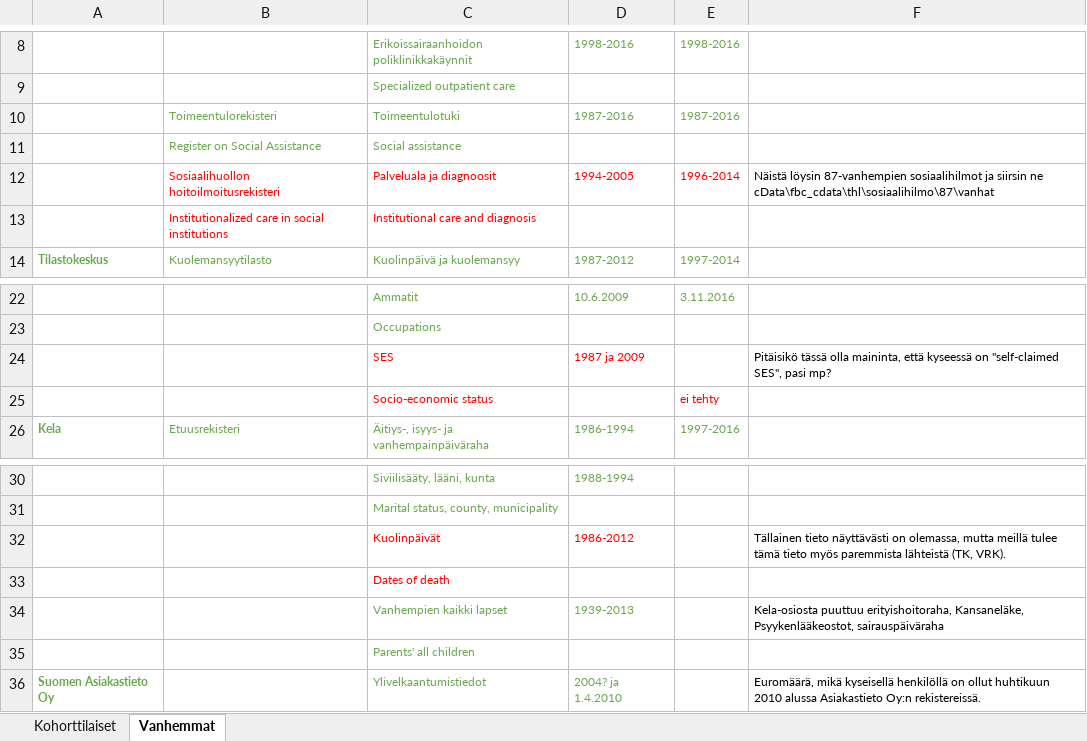
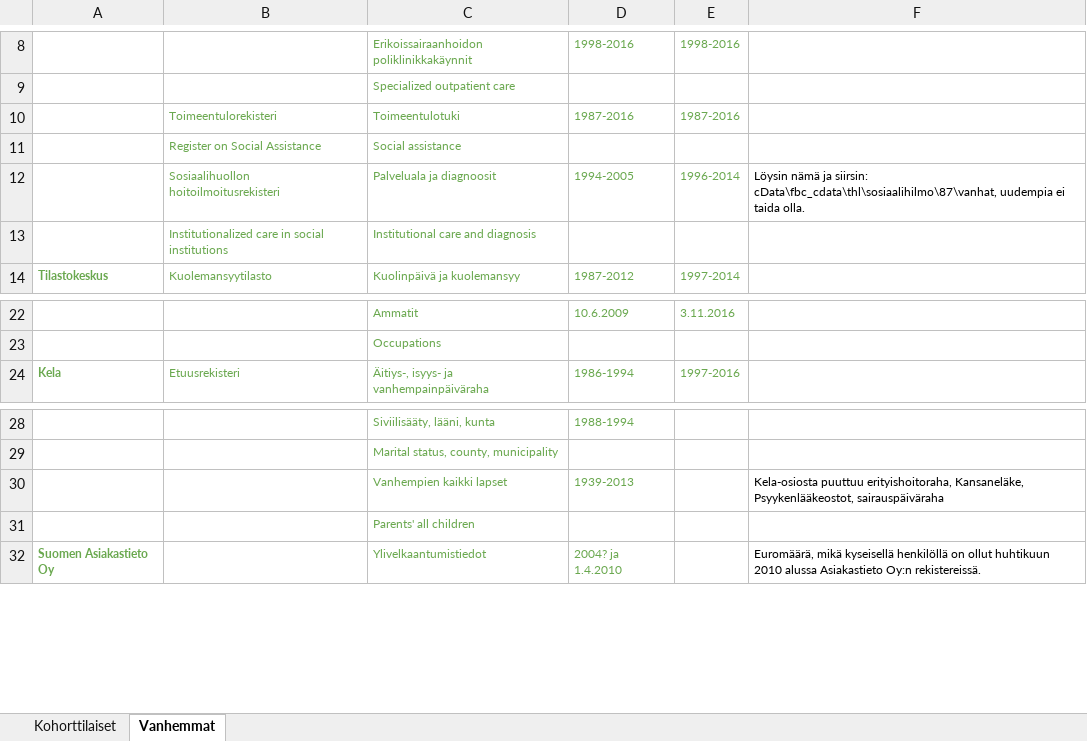
Before and after one commit to sakasute/meta-visu, an Excel workbook: FBC-rekisterit.xlsx, sheet Vanhemmat, drawn as a sheet; only a part is shown, gaps mark what is left out; values as stored, in another font and other column widths than the file's, no borders; charts and pictures not drawn; the diff names each change by its address in the sheet, - before the commit and + after, or states it on an @@ line.

```diff
--- a/FBC-rekisterit.xlsx (sheet Vanhemmat)
+++ b/FBC-rekisterit.xlsx (sheet Vanhemmat)
-B12:E12 text colour: #FF0000
+B12:E12 text colour: #6AA84F
-F12: Näistä löysin 87-vanhempien sosiaalihilmot ja siirsin ne cData\fbc_cdata\thl\sosiaalihilmo\87\vanhat
+F12: Löysin nämä ja siirsin: cData\fbc_cdata\thl\sosiaalihilmo\87\vanhat, uudempia ei taida olla.
-B13:C13 text colour: #FF0000
+B13:C13 text colour: #6AA84F
-row 24:  |  | SES | 1987 ja 2009 |  | Pitäisikö tässä olla maininta, että kyseessä on "self-claimed SES", pasi mp?
-row 25:  |  | Socio-economic status |  | ei tehty
-row 32:  |  | Kuolinpäivät | 1986-2012 |  | Tällainen tieto näyttävästi on olemassa, mutta meillä tulee tämä tieto myös paremmista lähteistä (TK, VRK).
-row 33:  |  | Dates of death
```
Also changed, not shown: sheet Kohorttilaiset, 8 other files.
